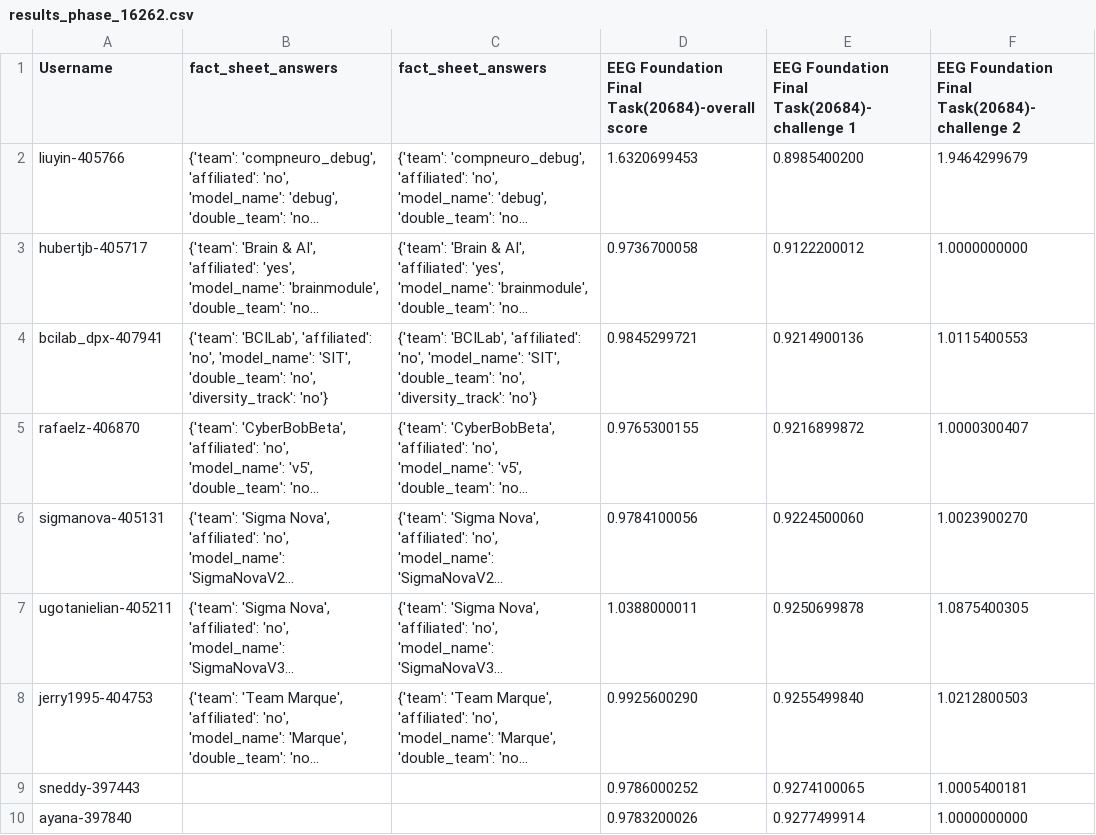
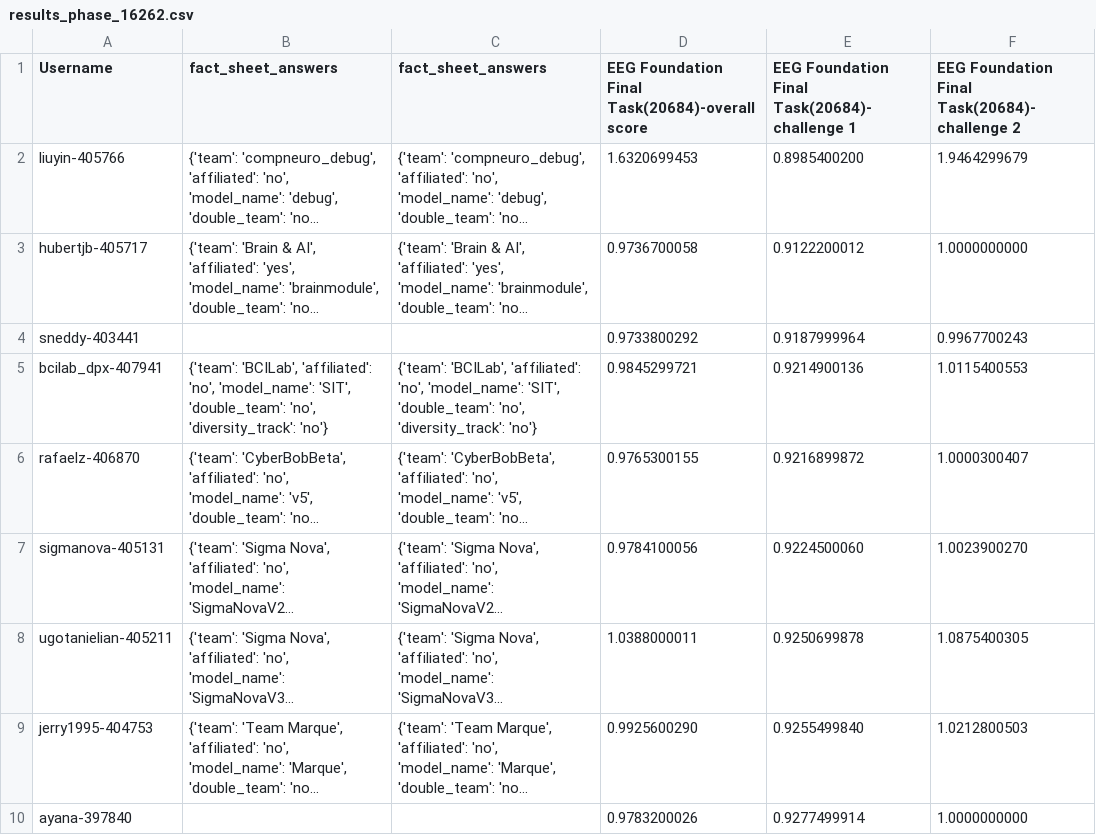
Before and after one commit to eeg2025/eeg2025.github.io, a CSV file: codabench_results/results_phase_16262.csv, drawn as a sheet; only a part is shown; long unchanged cells end in …; removed rows and columns are numbered as before the commit, all else as after; the diff names each change by its address in the sheet, - before the commit and + after, or states it on an @@ line.

```diff
--- a/codabench_results/results_phase_16262.csv
+++ b/codabench_results/results_phase_16262.csv
+row 4: sneddy-403441 |  |  | 0.9733800292 | 0.9187999964 | 0.9967700243
-row 9: sneddy-397443 |  |  | 0.9786000252 | 0.9274100065 | 1.0005400181
```
Also changed, not shown: 5 other files.
